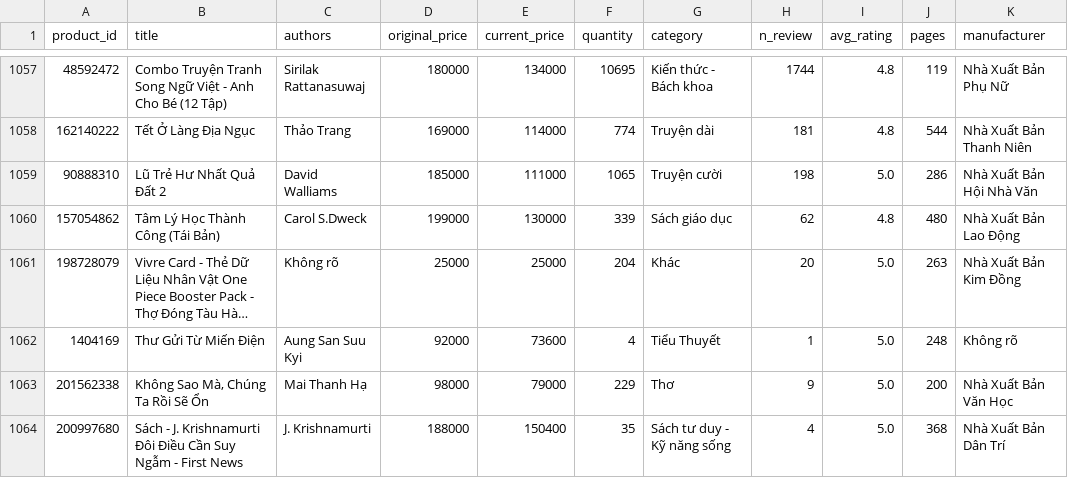
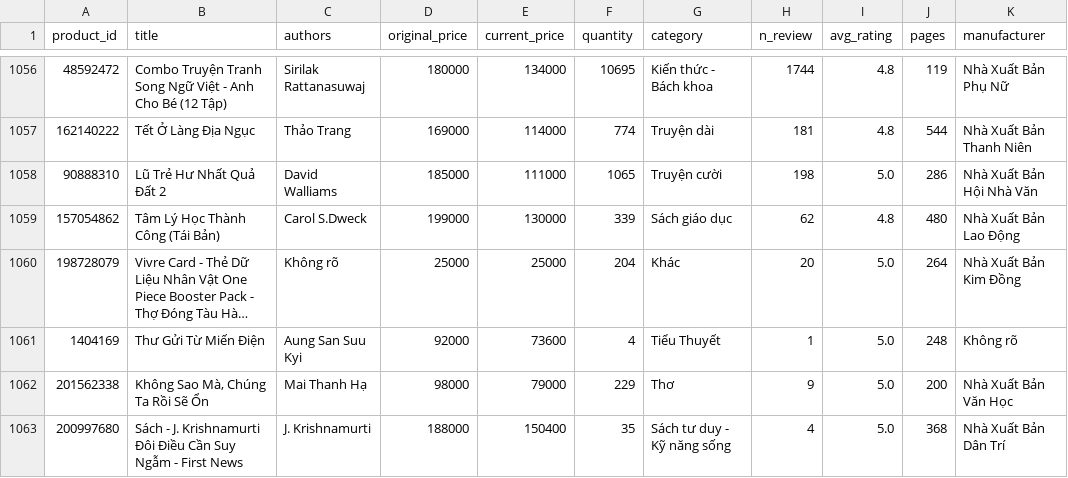
Before and after one commit to V1nk4n/P4DS_FinalProject_G15, a CSV file: dataset/book_data_cleaned.csv, drawn as a sheet; only a part is shown, gaps mark what is left out; long unchanged cells end in …; addresses are those after the commit; the diff covers the shown part only; the diff names each change by its address in the sheet, - before the commit and + after, or states it on an @@ line.

```diff
--- a/dataset/book_data_cleaned.csv
+++ b/dataset/book_data_cleaned.csv
-J1060 (pages): 263
+J1060 (pages): 264
```
Also changed, not shown: 1 removed row and 116 edited cells elsewhere in this file, 1 other file.
